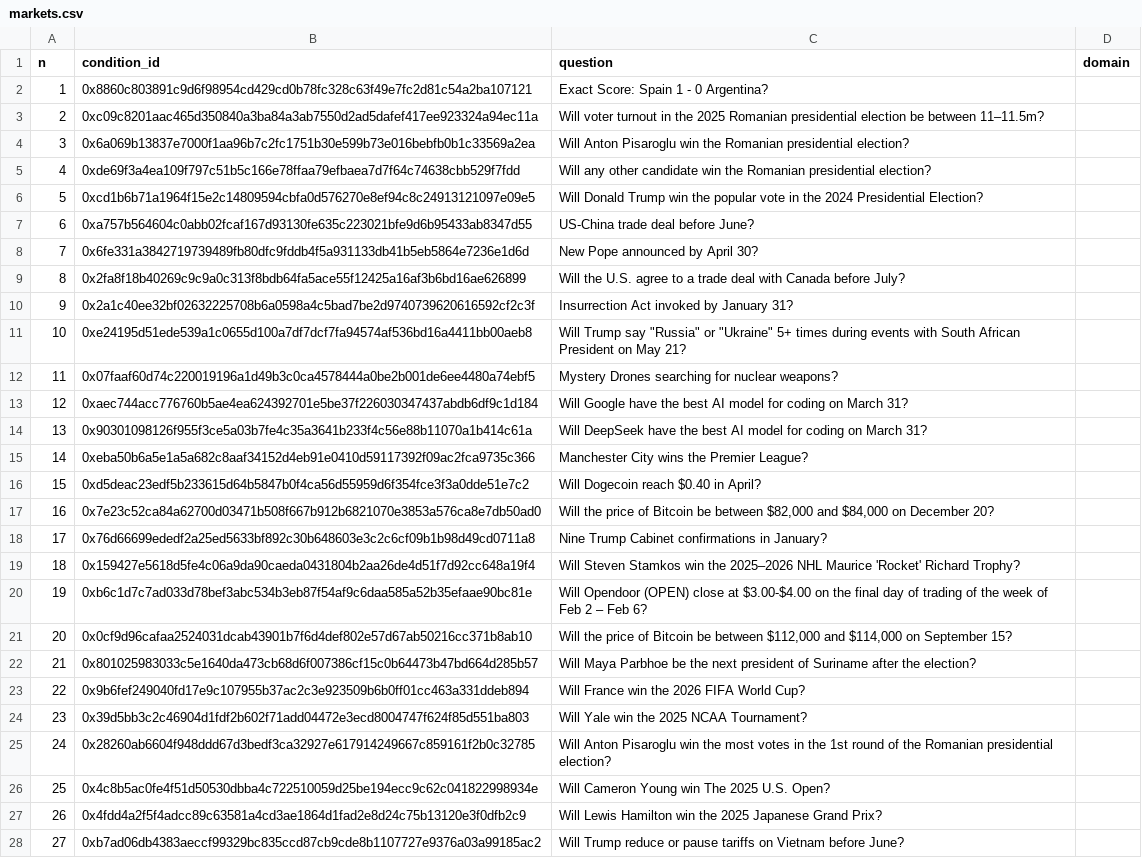
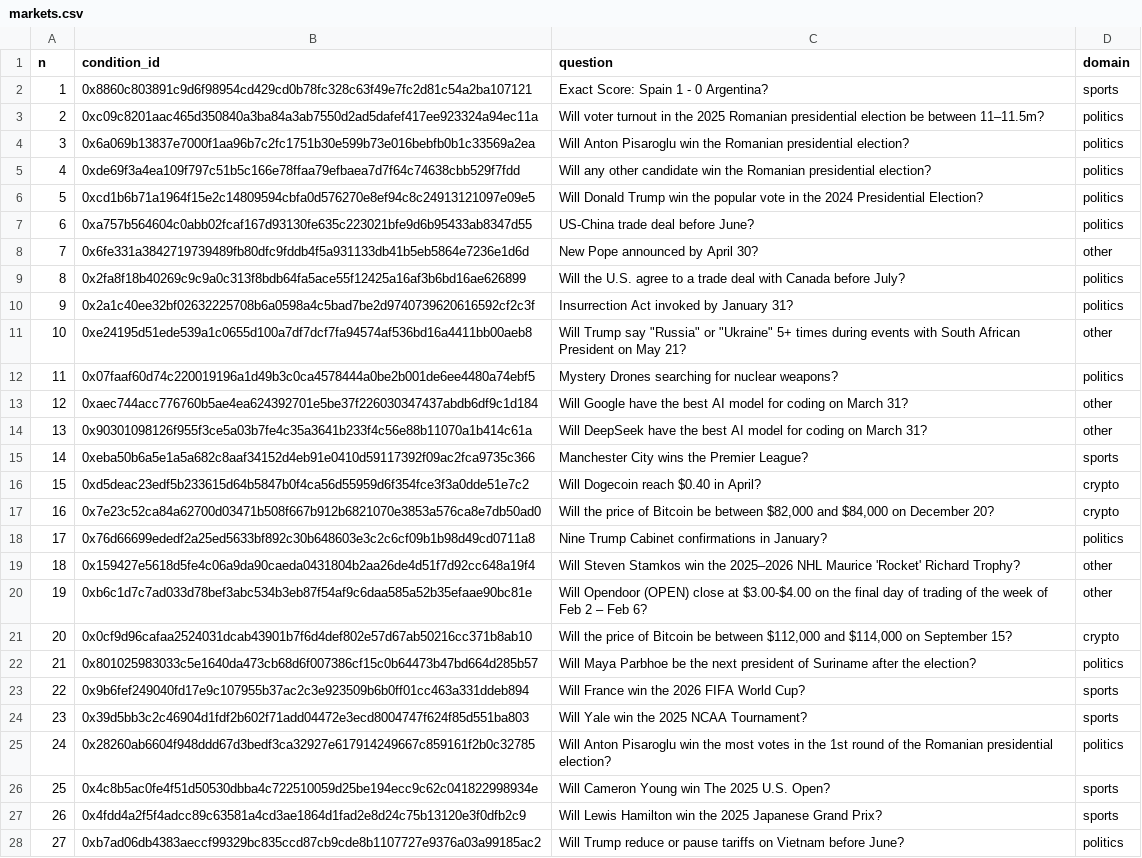
Before and after one commit to IBE160-2026/G44-tokle, a CSV file: sample_data/hand_labels/markets.csv, drawn as a sheet; only a part is shown; the diff covers the shown part only; the diff names each change by its address in the sheet, - before the commit and + after, or states it on an @@ line.

```diff
--- a/sample_data/hand_labels/markets.csv
+++ b/sample_data/hand_labels/markets.csv
-D2 (domain): (empty)
+D2 (domain): sports
-D3:D7 (domain): (empty)
+D3:D7 (domain): politics
-D8 (domain): (empty)
+D8 (domain): other
-D9:D10 (domain): (empty)
+D9:D10 (domain): politics
-D11 (domain): (empty)
+D11 (domain): other
-D12 (domain): (empty)
+D12 (domain): politics
-D13:D14 (domain): (empty)
+D13:D14 (domain): other
-D15 (domain): (empty)
+D15 (domain): sports
-D16:D17 (domain): (empty)
+D16:D17 (domain): crypto
-D18 (domain): (empty)
+D18 (domain): politics
-D19:D20 (domain): (empty)
+D19:D20 (domain): other
-D21 (domain): (empty)
+D21 (domain): crypto
-D22 (domain): (empty)
+D22 (domain): politics
-D23:D24 (domain): (empty)
+D23:D24 (domain): sports
-D25 (domain): (empty)
+D25 (domain): politics
-D26:D27 (domain): (empty)
+D26:D27 (domain): sports
-D28 (domain): (empty)
+D28 (domain): politics
```
Also changed, not shown: 23 edited cells elsewhere in this file, 1 other file.
